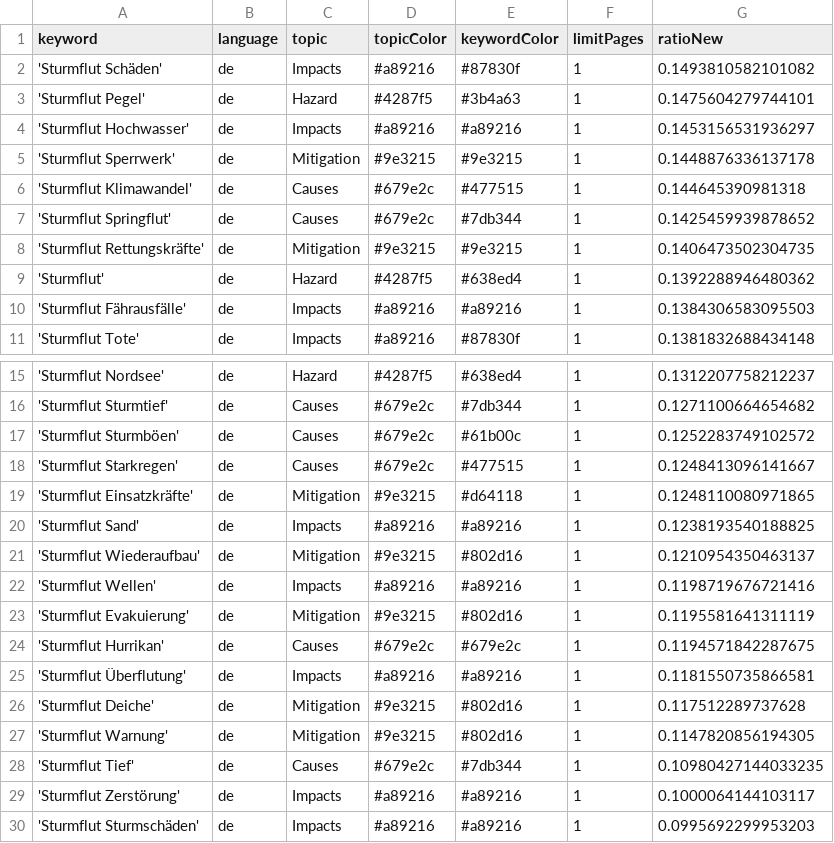
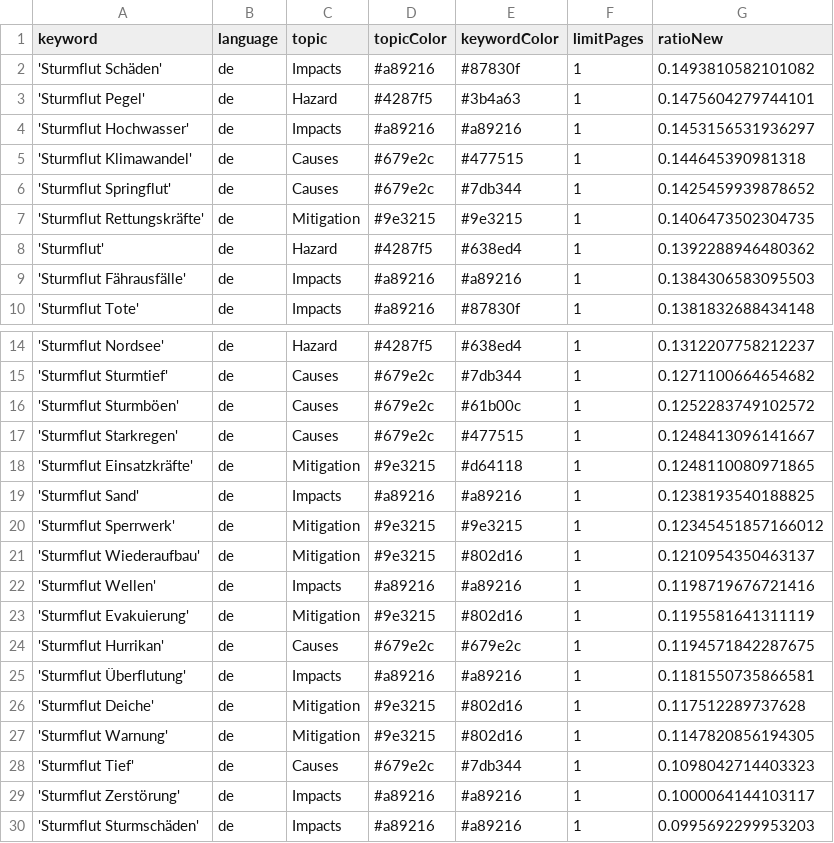
Before and after one commit to MomoMusic/winterIsComing2, a CSV file: keywords.csv, drawn as a sheet; only a part is shown, gaps mark what is left out.

Commit message:
Commit from GitHub Actions (harvest:0.0)

```diff
--- a/keywords.csv
+++ b/keywords.csv
@@ -4,3 +4,2 @@ keyword,language,topic,topicColor,keywordColor,limitPages,ratioNew
 'Sturmflut Hochwasser',de,Impacts,#a89216,#a89216,1,0.1453156531936297
-'Sturmflut Sperrwerk',de,Mitigation,#9e3215,#9e3215,1,0.1448876336137178
 'Sturmflut Klimawandel',de,Causes,#679e2c,#477515,1,0.144645390981318
@@ -20,2 +19,3 @@ keyword,language,topic,topicColor,keywordColor,limitPages,ratioNew
 'Sturmflut Sand',de,Impacts,#a89216,#a89216,1,0.1238193540188825
+'Sturmflut Sperrwerk',de,Mitigation,#9e3215,#9e3215,1,0.12345451857166012
 'Sturmflut Wiederaufbau',de,Mitigation,#9e3215,#802d16,1,0.1210954350463137
@@ -27,3 +27,3 @@ keyword,language,topic,topicColor,keywordColor,limitPages,ratioNew
 'Sturmflut Warnung',de,Mitigation,#9e3215,#802d16,1,0.1147820856194305
-'Sturmflut Tief',de,Causes,#679e2c,#7db344,1,0.10980427144033235
+'Sturmflut Tief',de,Causes,#679e2c,#7db344,1,0.1098042714403323
 'Sturmflut Zerstörung',de,Impacts,#a89216,#a89216,1,0.1000064144103117
```
